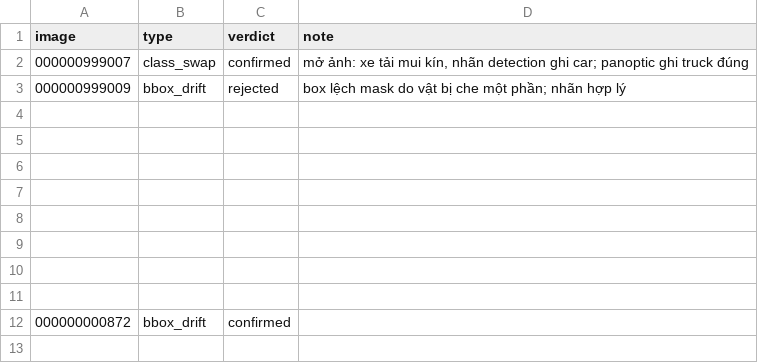
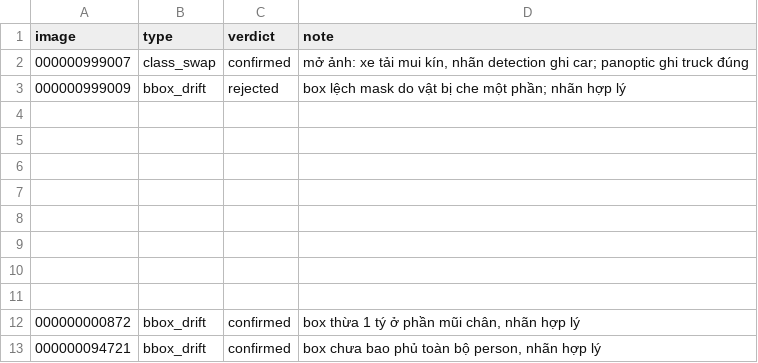
Before and after one commit to YuSh1nafk/K5-L23-DAY10-NHOM07-Release, a CSV file: templates/review_log.csv, drawn as a sheet.

Commit message:
Update review_log.csv with additional comments

```diff
--- a/templates/review_log.csv
+++ b/templates/review_log.csv
@@ -11,2 +11,3 @@ image,type,verdict,note
 
-000000000872,bbox_drift,confirmed,""
+000000000872,bbox_drift,confirmed,"box thừa 1 tý ở phần mũi chân, nhãn hợp lý"
+000000094721,bbox_drift,confirmed,"box chưa bao phủ toàn bộ person, nhãn hợp lý"
```
